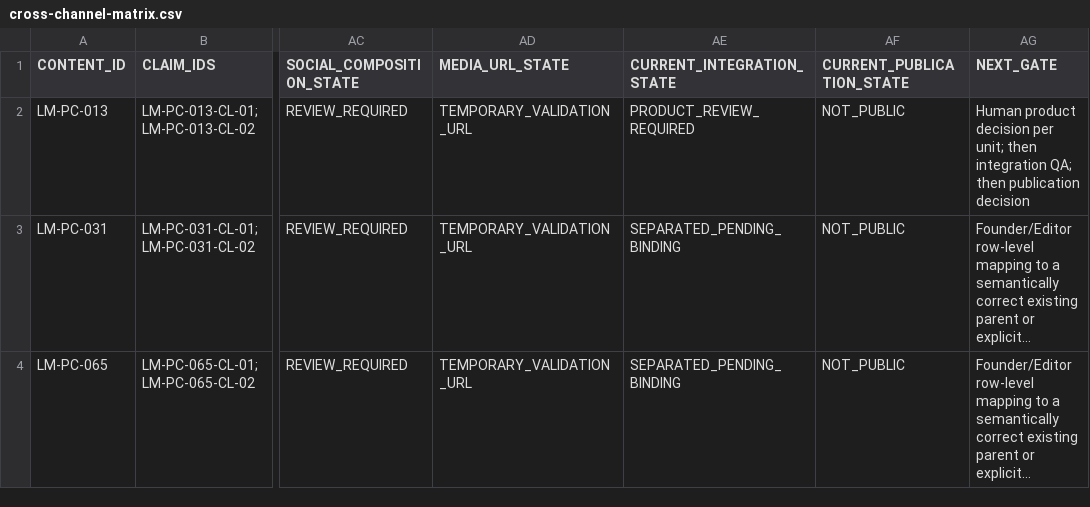
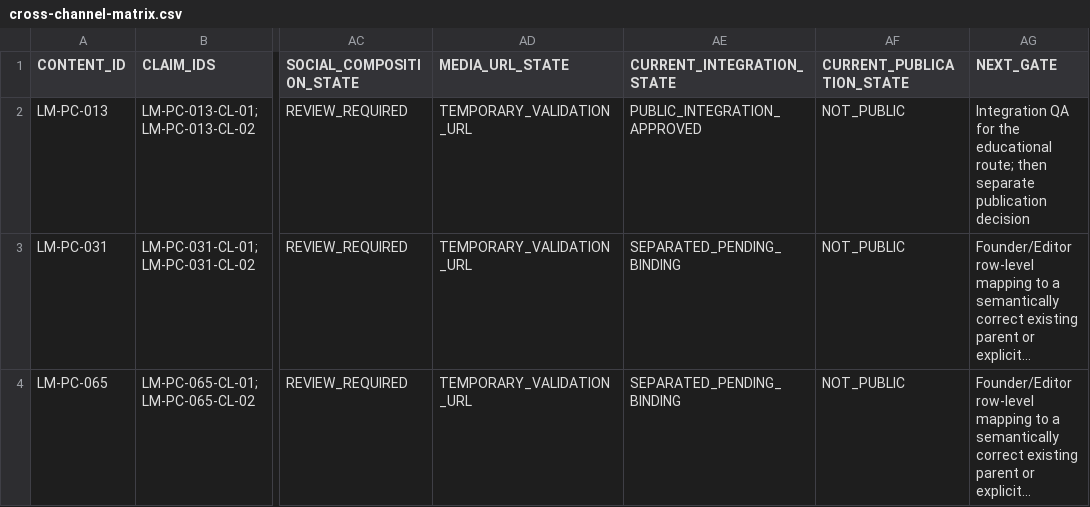
Before and after one commit to legallmente-alt/legalmente-web, a CSV file: docs/social/wave-01a/cross-channel-matrix.csv, drawn as a sheet; only a part is shown, gaps mark what is left out; long unchanged cells end in …; the diff names each change by its address in the sheet, - before the commit and + after, or states it on an @@ line.

Commit message:
feat(legalmente): record LM-PC-013 integration approval

```diff
--- a/docs/social/wave-01a/cross-channel-matrix.csv
+++ b/docs/social/wave-01a/cross-channel-matrix.csv
-AE2 (CURRENT_INTEGRATION_STATE): PRODUCT_REVIEW_REQUIRED
+AE2 (CURRENT_INTEGRATION_STATE): PUBLIC_INTEGRATION_APPROVED
-AG2 (NEXT_GATE): Human product decision per unit; then integration QA; then publication decision
+AG2 (NEXT_GATE): Integration QA for the educational route; then separate publication decision
```
Also changed, not shown: 7 other files.
